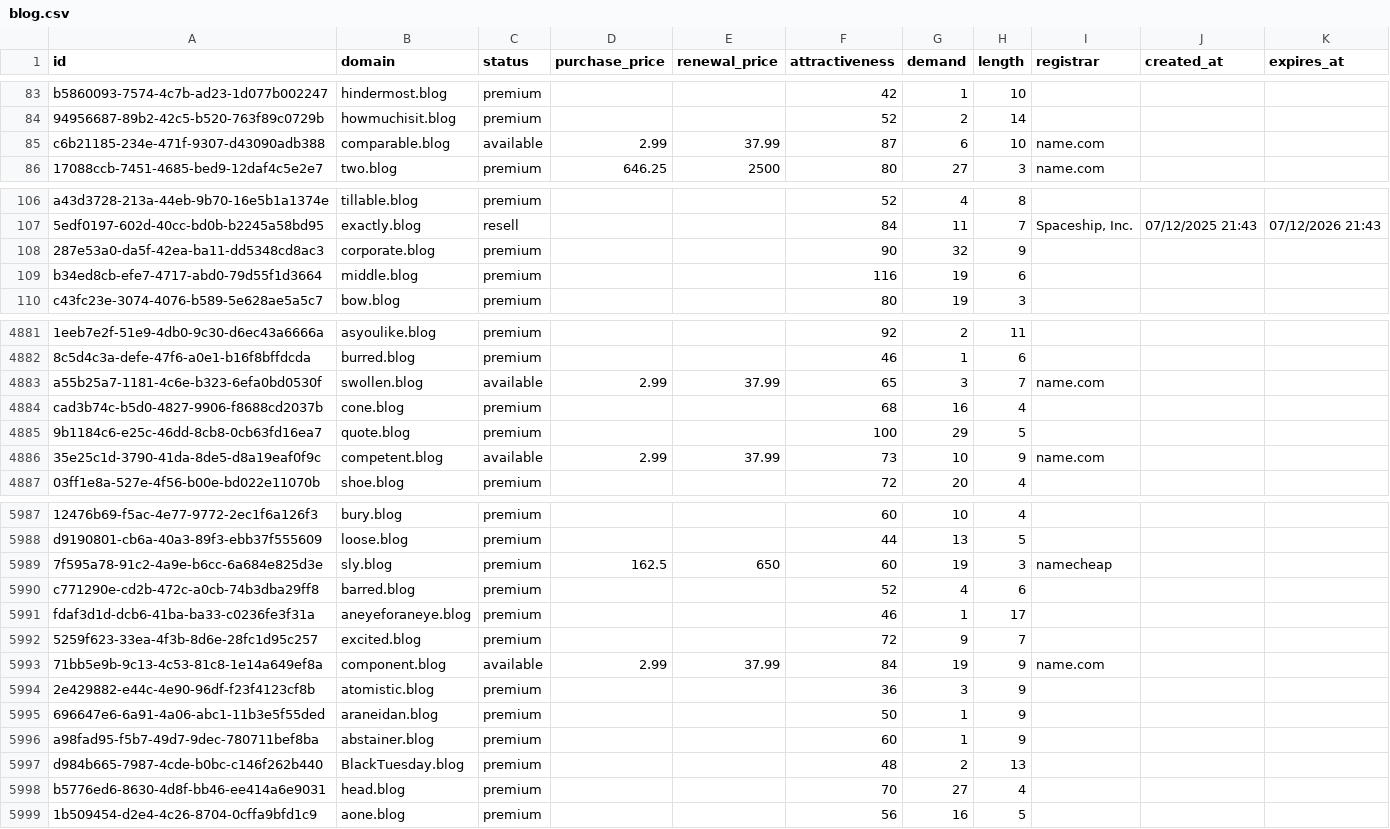
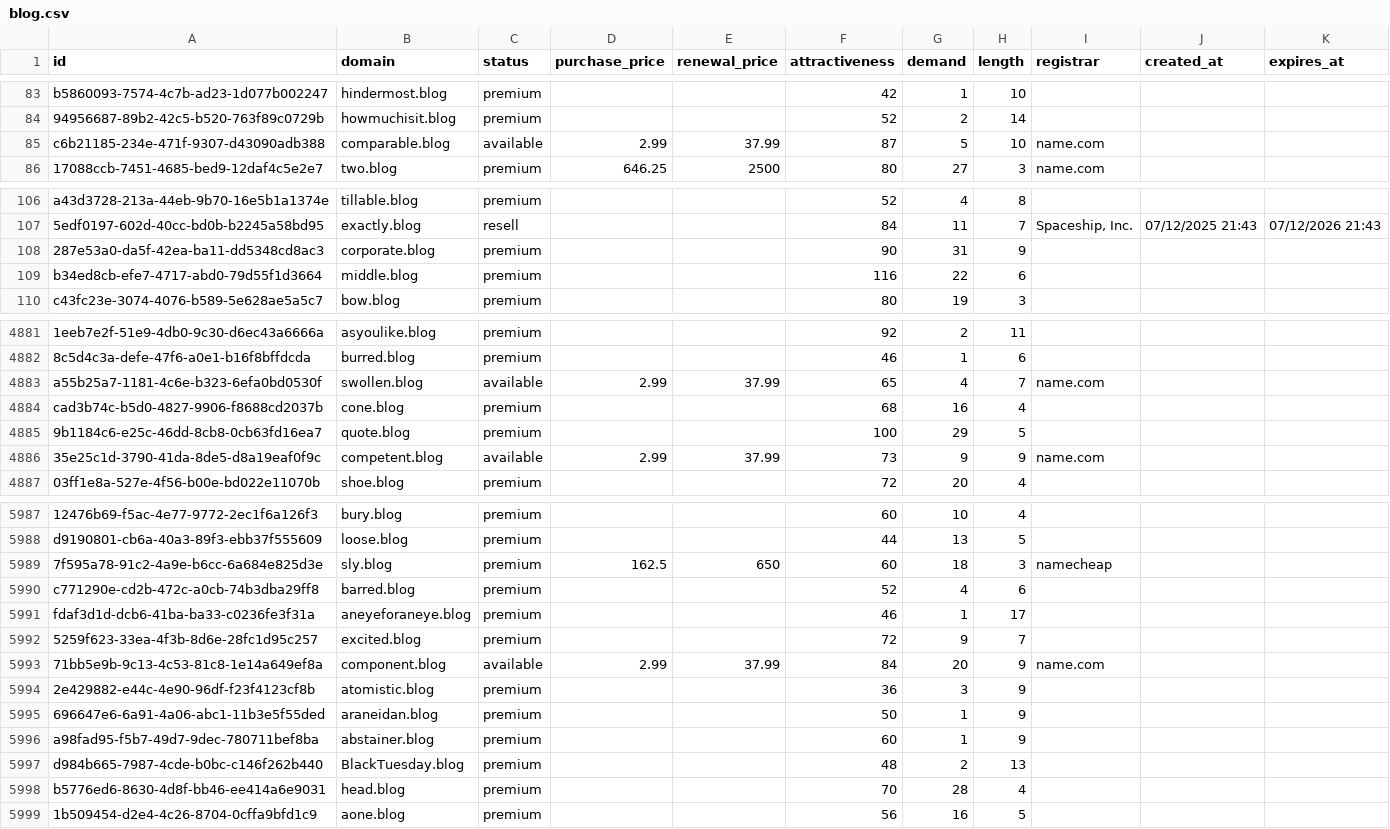
Before and after one commit to UniqueDomains/blog-oneword-domains, a CSV file: blog.csv, drawn as a sheet; only a part is shown, gaps mark what is left out; the diff covers the shown part only; the diff names each change by its address in the sheet, - before the commit and + after, or states it on an @@ line.

Commit message:
Domains update

```diff
--- a/blog.csv
+++ b/blog.csv
-G85 (demand): 6
+G85 (demand): 5
-G108 (demand): 32
+G108 (demand): 31
-G109 (demand): 19
+G109 (demand): 22
-G4883 (demand): 3
+G4883 (demand): 4
-G4886 (demand): 10
+G4886 (demand): 9
-G5989 (demand): 19
+G5989 (demand): 18
-G5993 (demand): 19
+G5993 (demand): 20
-G5998 (demand): 27
+G5998 (demand): 28
```
Also changed, not shown: 83 edited cells elsewhere in this file, 3 other files.
